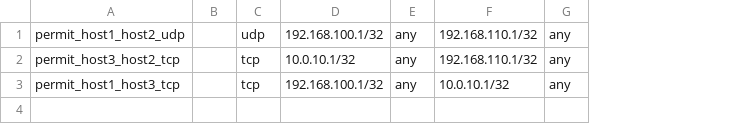
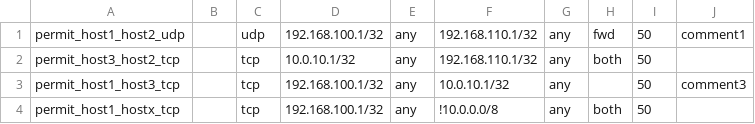
Before and after one commit to fkshom/filtergenerator, a CSV file: data/rules/rules.csv, drawn as a sheet; the diff names each change by its address in the sheet, - before the commit and + after, or states it on an @@ line.

```diff
--- a/data/rules/rules.csv
+++ b/data/rules/rules.csv
+column H, rows 1-2: fwd | both
+column I, rows 1-3: all 50
+column J, rows 1-3: comment1 |  | comment3
+row 4: permit_host1_hostx_tcp |  | tcp | 192.168.100.1/32 | any | !10.0.0.0/8 | any | both | 50
```
Also changed, not shown: 4 other files.
